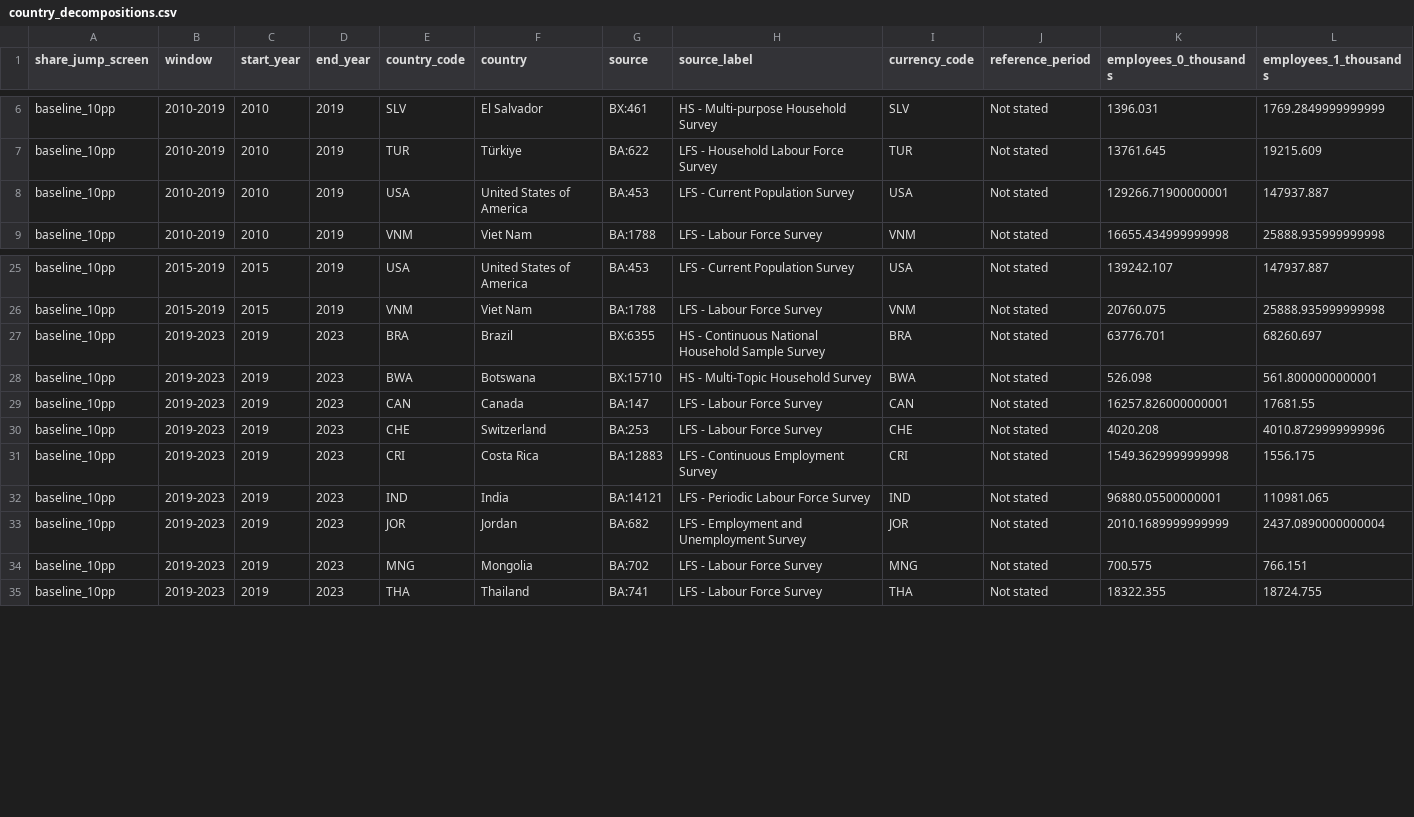
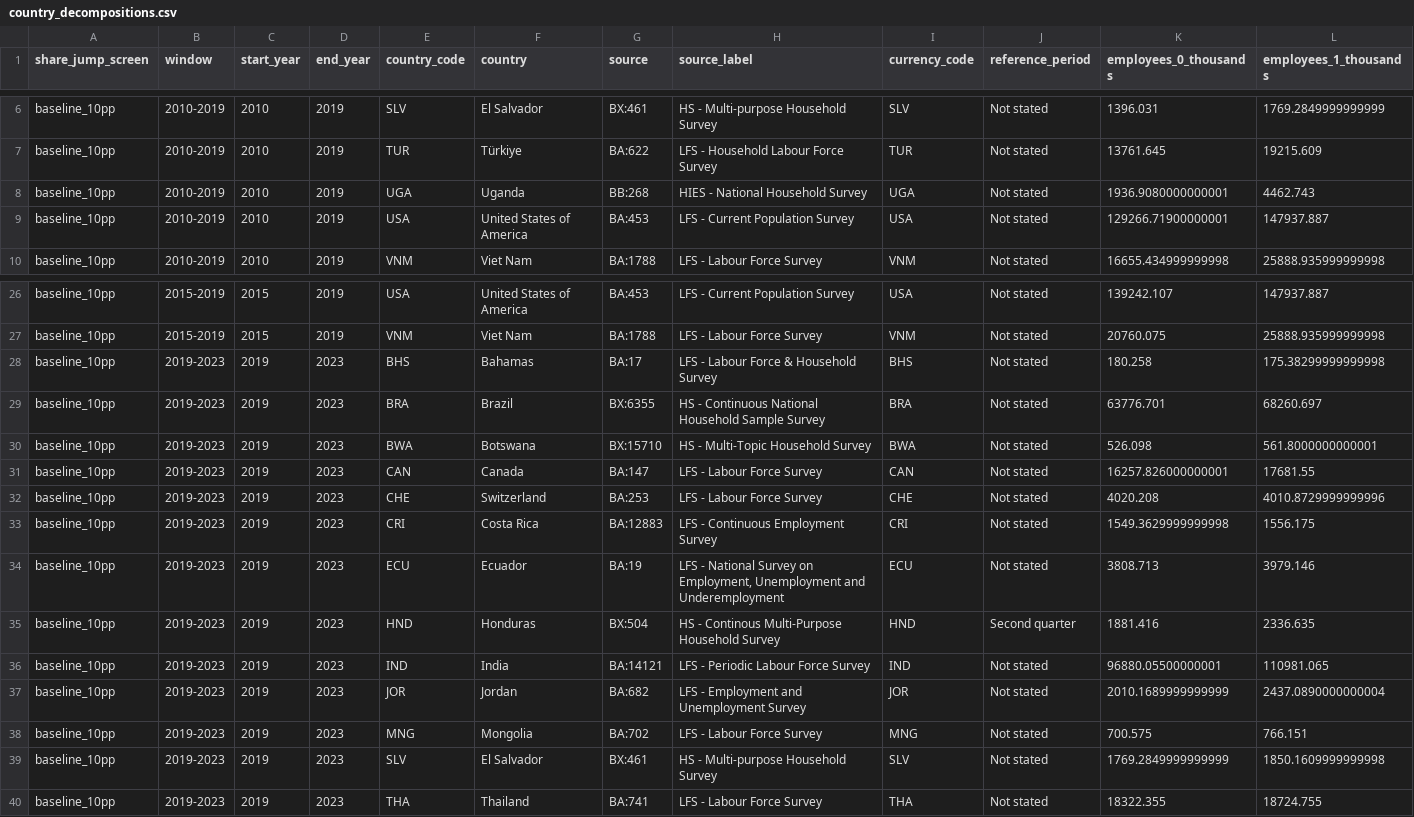
Before and after one commit to oliverpardo1979/GlobalEd, a CSV file: data/processed/global_decomposition/country_decompositions.csv, drawn as a sheet; only a part is shown, gaps mark what is left out; rows hold the shown columns only; the diff names each change by its address in the sheet, - before the commit and + after, or states it on an @@ line.

```diff
--- a/data/processed/global_decomposition/country_decompositions.csv
+++ b/data/processed/global_decomposition/country_decompositions.csv
+row 8: baseline_10pp | 2010-2019 | 2010 | 2019 | UGA | Uganda | BB:268 | HIES - National Household Survey | UGA | Not stated | 1936.9080000000001 | 4462.743
+row 28: baseline_10pp | 2019-2023 | 2019 | 2023 | BHS | Bahamas | BA:17 | LFS - Labour Force & Household Survey | BHS | Not stated | 180.258 | 175.38299999999998
+row 34: baseline_10pp | 2019-2023 | 2019 | 2023 | ECU | Ecuador | BA:19 | LFS - National Survey on Employment, Unemployment and Underemployment | ECU | Not stated | 3808.713 | 3979.146
+row 35: baseline_10pp | 2019-2023 | 2019 | 2023 | HND | Honduras | BX:504 | HS - Continous Multi-Purpose Household Survey | HND | Second quarter | 1881.416 | 2336.635
+row 39: baseline_10pp | 2019-2023 | 2019 | 2023 | SLV | El Salvador | BX:461 | HS - Multi-purpose Household Survey | SLV | Not stated | 1769.2849999999999 | 1850.1609999999998
```
Also changed, not shown: data/processed/global_decomposition/aggregate_decompositions.csv, data/processed/global_decomposition/country_education_contributions.csv, 13 other files.
